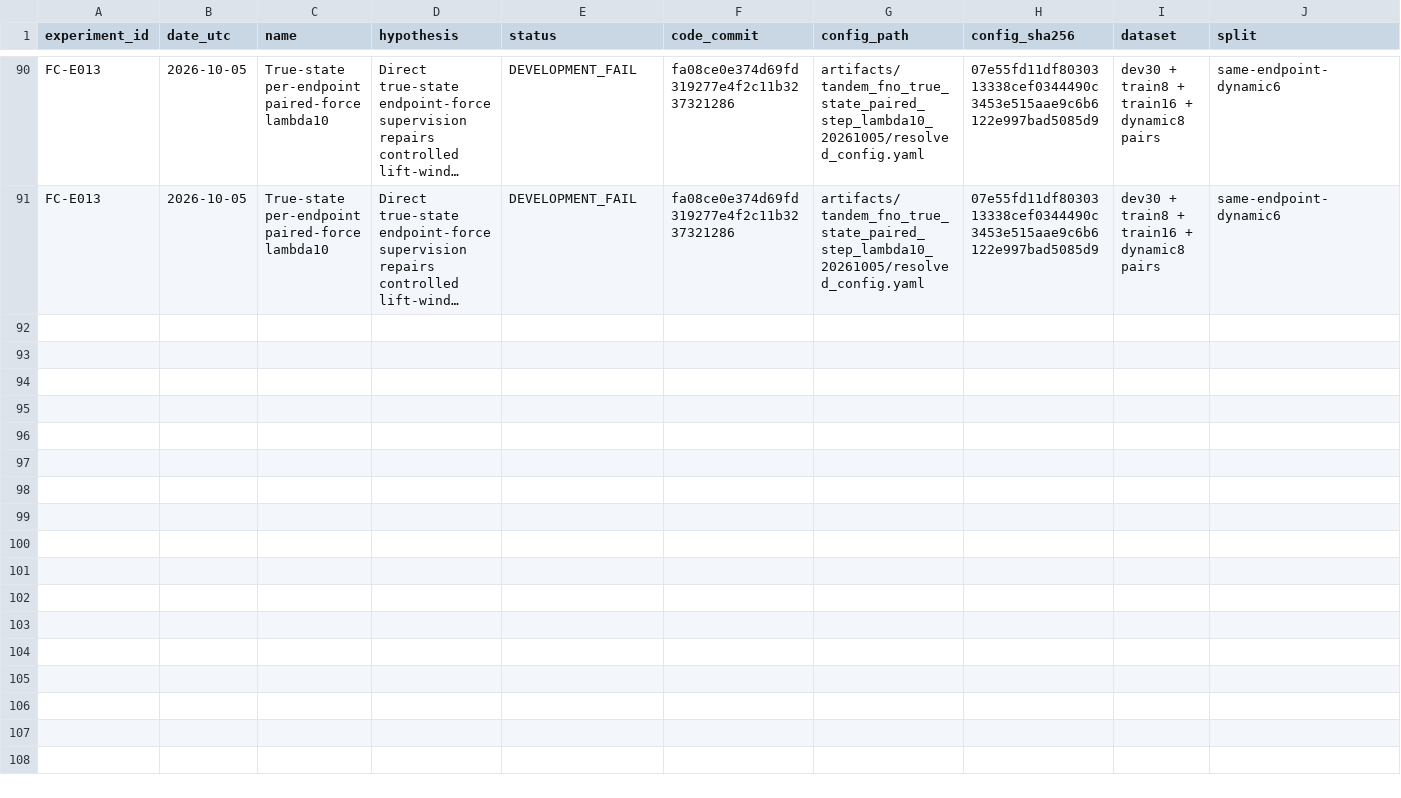
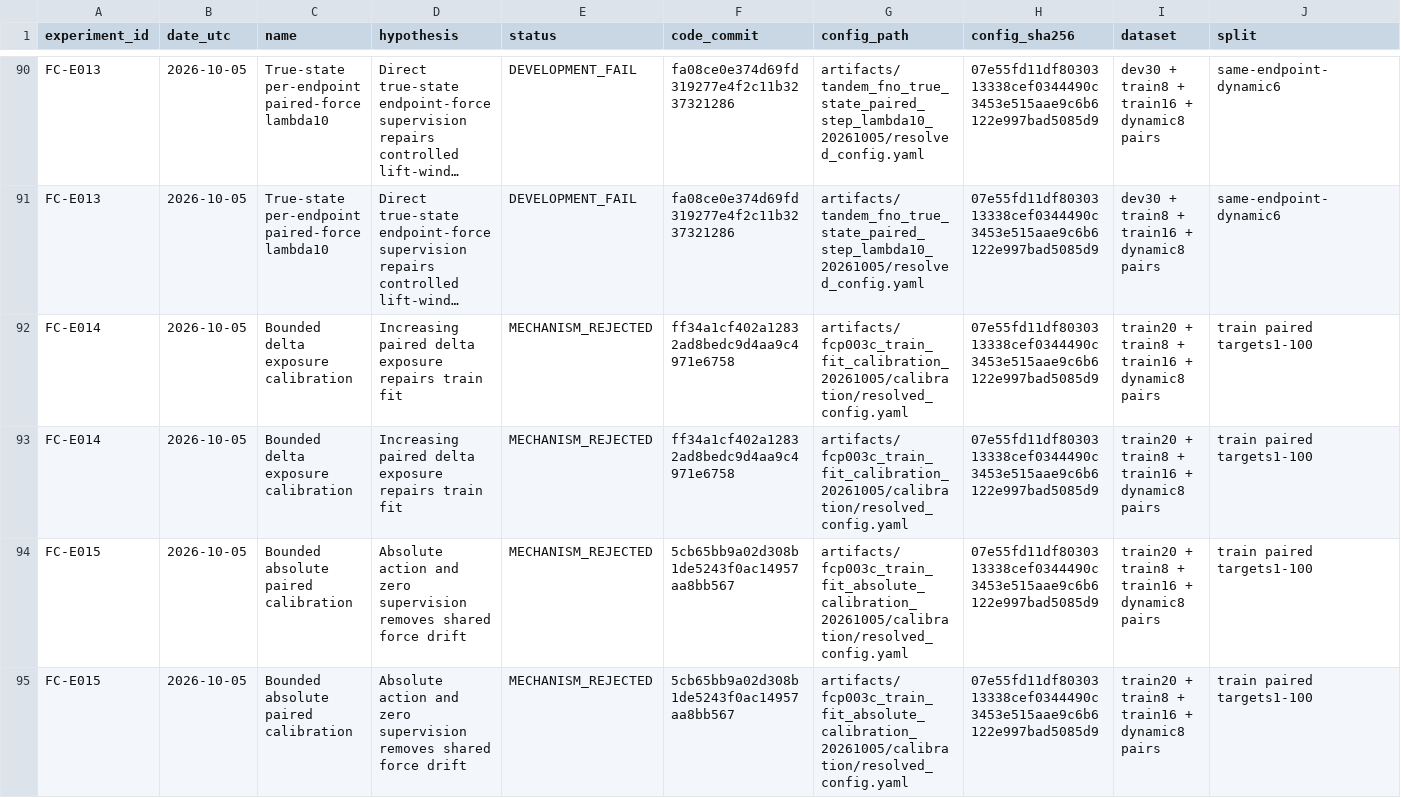
Before and after one commit to jkrescue/FluidControl, a CSV file: experiments/results.csv, drawn as a sheet; only a part is shown, gaps mark what is left out; long unchanged cells end in …; rows hold the shown columns only; the diff names each change by its address in the sheet, - before the commit and + after, or states it on an @@ line.

Commit message:
Record calibration results and readout diagnostic

```diff
--- a/experiments/results.csv
+++ b/experiments/results.csv
+row 92: FC-E014 | 2026-10-05 | Bounded delta exposure calibration | Increasing paired delta exposure repairs train fit | MECHANISM_REJECTED | ff34a1cf402a12832ad8bedc9d4aa9c4971e6758 | artifacts/fcp003c_train_fit_calibration_20261005/calibration/resolved_config.yaml | 07e55fd11df8030313338cef0344490c3453e515aae9c6b6122e997bad5085d9 | train20 + train8 + train16 + dynamic8 pairs | train paired targets1-100
+row 93: FC-E014 | 2026-10-05 | Bounded delta exposure calibration | Increasing paired delta exposure repairs train fit | MECHANISM_REJECTED | ff34a1cf402a12832ad8bedc9d4aa9c4971e6758 | artifacts/fcp003c_train_fit_calibration_20261005/calibration/resolved_config.yaml | 07e55fd11df8030313338cef0344490c3453e515aae9c6b6122e997bad5085d9 | train20 + train8 + train16 + dynamic8 pairs | train paired targets1-100
+row 94: FC-E015 | 2026-10-05 | Bounded absolute paired calibration | Absolute action and zero supervision removes shared force drift | MECHANISM_REJECTED | 5cb65bb9a02d308b1de5243f0ac14957aa8bb567 | artifacts/fcp003c_train_fit_absolute_calibration_20261005/calibration/resolved_config.yaml | 07e55fd11df8030313338cef0344490c3453e515aae9c6b6122e997bad5085d9 | train20 + train8 + train16 + dynamic8 pairs | train paired targets1-100
+row 95: FC-E015 | 2026-10-05 | Bounded absolute paired calibration | Absolute action and zero supervision removes shared force drift | MECHANISM_REJECTED | 5cb65bb9a02d308b1de5243f0ac14957aa8bb567 | artifacts/fcp003c_train_fit_absolute_calibration_20261005/calibration/resolved_config.yaml | 07e55fd11df8030313338cef0344490c3453e515aae9c6b6122e997bad5085d9 | train20 + train8 + train16 + dynamic8 pairs | train paired targets1-100
```
Also changed, not shown: 3 other files.
